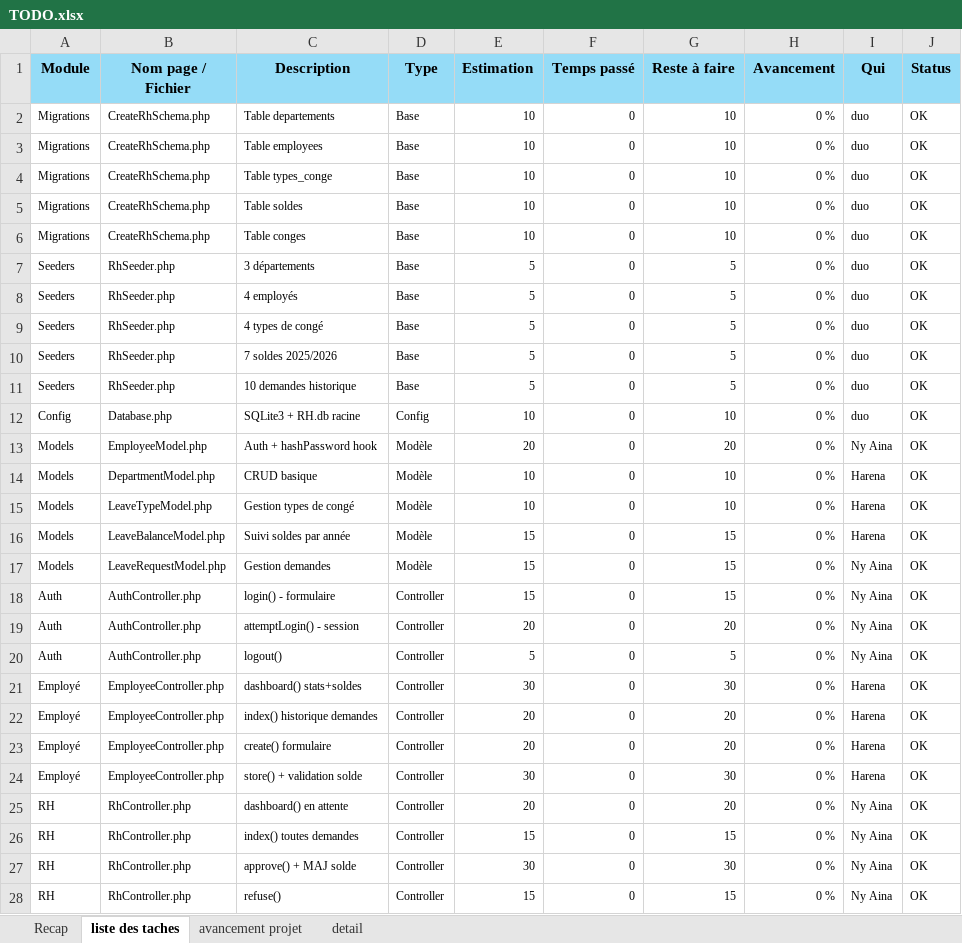
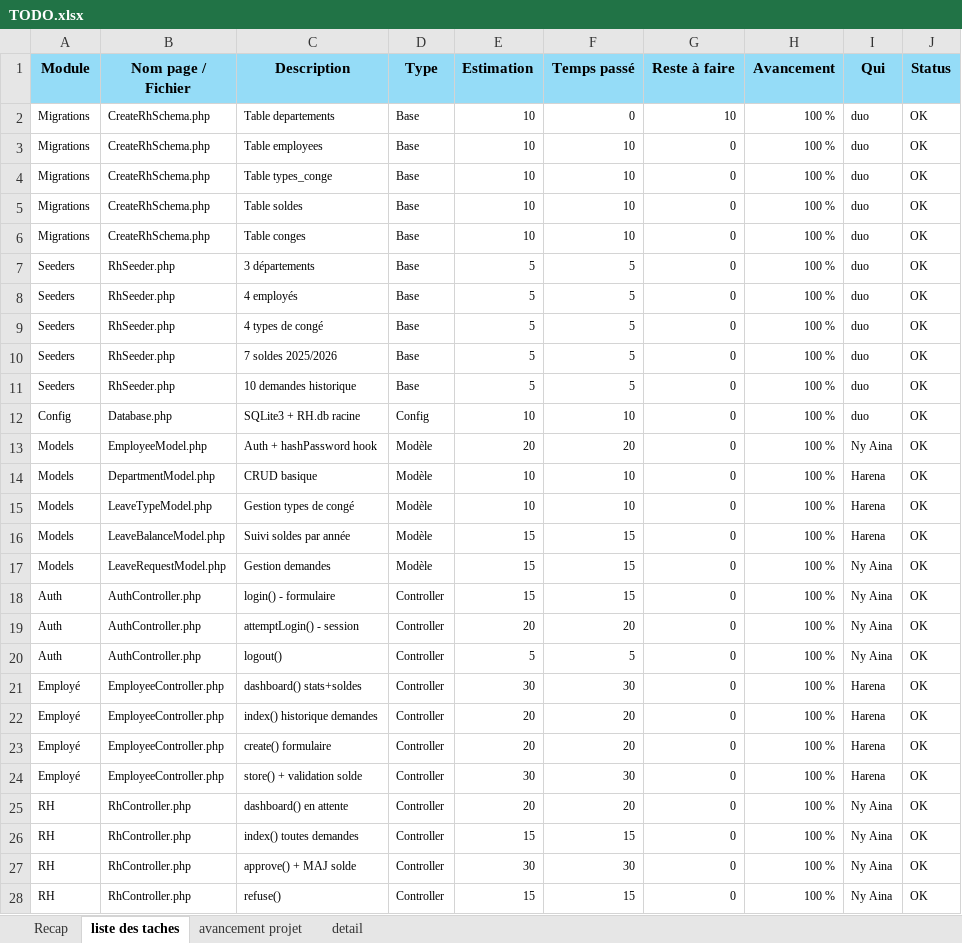
Before and after one commit to h4rena/Systeme-RH-interne, an Excel workbook: TODO.xlsx, sheet liste des taches, drawn as a sheet; only a part is shown; values as stored, in another font and other column widths than the file's, no borders; the diff covers the shown part only; the diff names each change by its address in the sheet, - before the commit and + after, or states it on an @@ line.

Commit message:
vita

```diff
--- a/TODO.xlsx (sheet liste des taches)
+++ b/TODO.xlsx (sheet liste des taches)
-H2:H28 (Avancement): 0 %
+H2:H28 (Avancement): 100 %
-F3:F6 (Temps passé): 0
+F3:F6 (Temps passé): 10
-G3:G6 (Reste à faire): 10
+G3:G6 (Reste à faire): 0
-F7:F11 (Temps passé): 0
+F7:F11 (Temps passé): 5
-G7:G11 (Reste à faire): 5
+G7:G11 (Reste à faire): 0
-F12 (Temps passé): 0
+F12 (Temps passé): 10
-G12 (Reste à faire): 10
+G12 (Reste à faire): 0
-F13 (Temps passé): 0
+F13 (Temps passé): 20
-G13 (Reste à faire): 20
+G13 (Reste à faire): 0
-F14:F15 (Temps passé): 0
+F14:F15 (Temps passé): 10
-G14:G15 (Reste à faire): 10
+G14:G15 (Reste à faire): 0
-F16:F18 (Temps passé): 0
+F16:F18 (Temps passé): 15
-G16:G18 (Reste à faire): 15
+G16:G18 (Reste à faire): 0
-F19 (Temps passé): 0
+F19 (Temps passé): 20
-G19 (Reste à faire): 20
+G19 (Reste à faire): 0
-F20 (Temps passé): 0
+F20 (Temps passé): 5
-G20 (Reste à faire): 5
+G20 (Reste à faire): 0
-F21 (Temps passé): 0
+F21 (Temps passé): 30
-G21 (Reste à faire): 30
+G21 (Reste à faire): 0
-F22:F23 (Temps passé): 0
+F22:F23 (Temps passé): 20
-G22:G23 (Reste à faire): 20
+G22:G23 (Reste à faire): 0
-F24 (Temps passé): 0
+F24 (Temps passé): 30
-G24 (Reste à faire): 30
+G24 (Reste à faire): 0
-F25 (Temps passé): 0
+F25 (Temps passé): 20
-G25 (Reste à faire): 20
+G25 (Reste à faire): 0
-F26 (Temps passé): 0
+F26 (Temps passé): 15
-G26 (Reste à faire): 15
+G26 (Reste à faire): 0
-F27 (Temps passé): 0
+F27 (Temps passé): 30
-G27 (Reste à faire): 30
+G27 (Reste à faire): 0
-F28 (Temps passé): 0
+F28 (Temps passé): 15
-G28 (Reste à faire): 15
+G28 (Reste à faire): 0
```
Also changed, not shown: 10 added rows and 81 edited cells elsewhere in this sheet, sheet detail, sheet avancement projet, sheet Recap.
